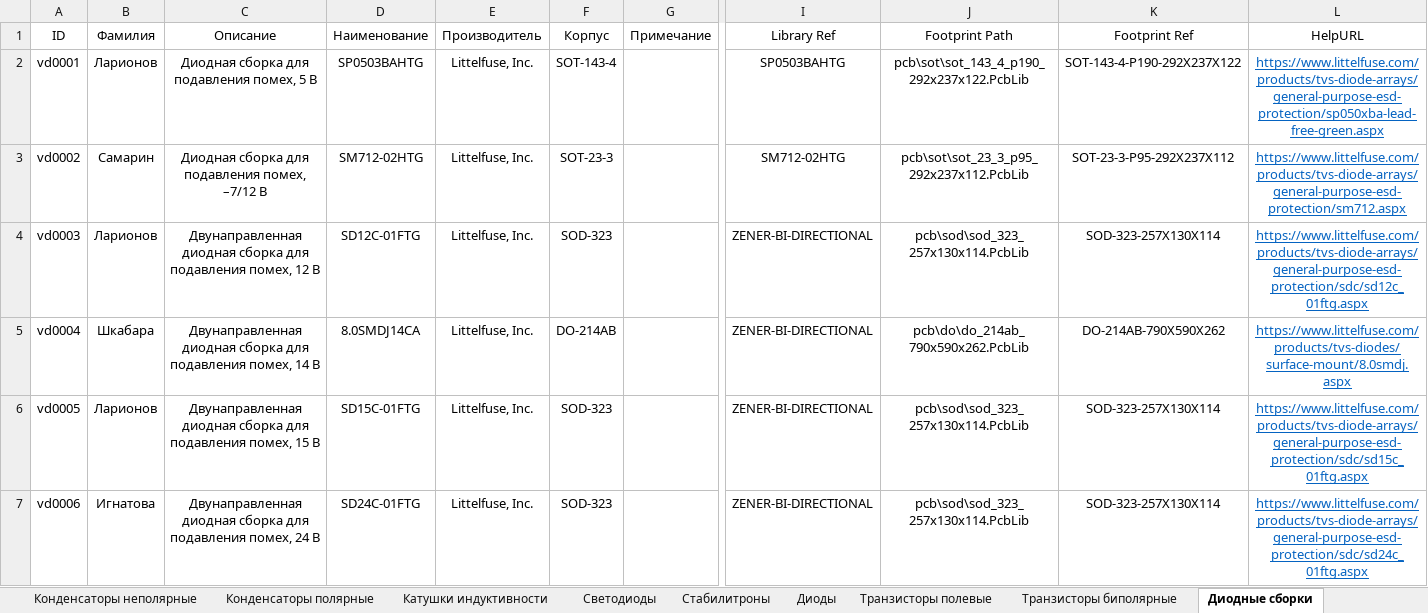
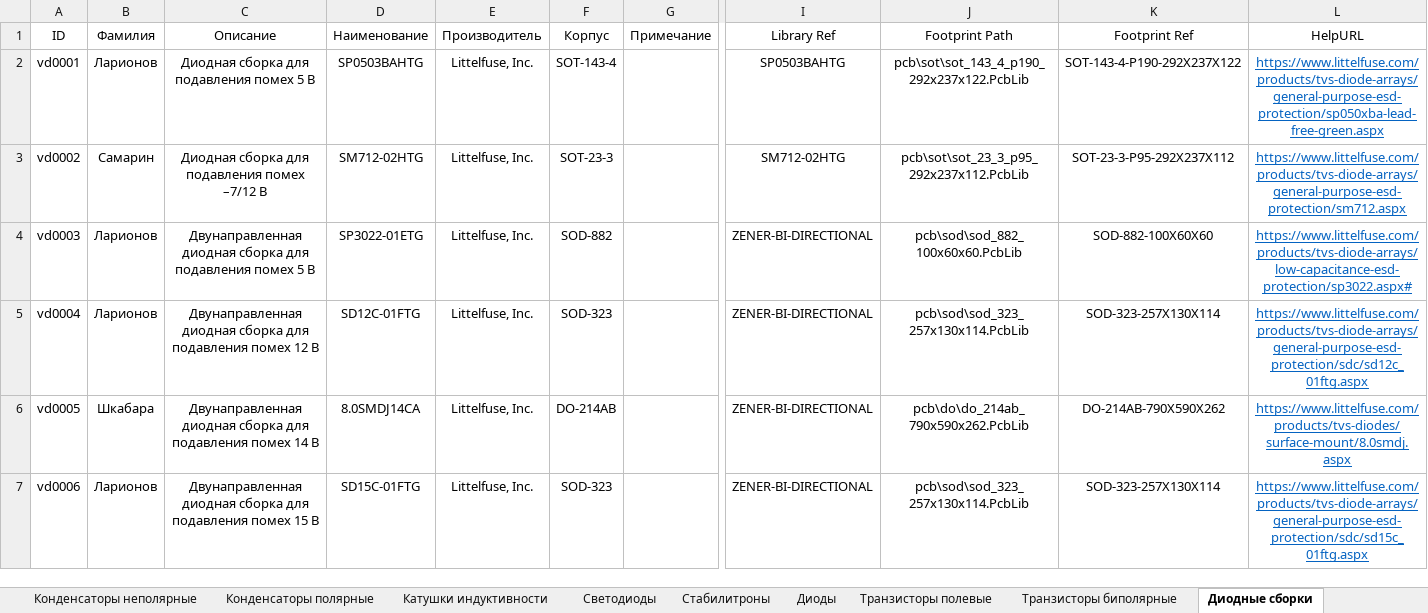
Before and after one commit to TonyCooT/Altium_BEng, an Excel workbook: library/Database_Students.xlsx, sheet Диодные сборки, drawn as a sheet; only a part is shown, gaps mark what is left out; values as stored, in another font and other column widths than the file's, no borders; the diff covers the shown part only; the diff names each change by its address in the sheet, - before the commit and + after, or states it on an @@ line.

Commit message:
Добавил компоненты и обновил расположение файлов
Добавленные компоненты:
- Резисторная сборка на 2-5,6 Ом и 499 Ом
- Неполярный конденсатор на 4,7 пФ
- Диод Шоттки
- Полевые транзисторы малой мощности
- Диодные сборки на 5/5,5 В
- Силовой ключ (почти efuse)
Изменения:
- Новый лист "Преобразователи уровня"
- УГО резисторной сборки и преобразователя уровня теперь в отдельных папках
- Новая папка 'other' для корпусов с непопулярными названиями

```diff
--- a/library/Database_Students.xlsx (sheet Диодные сборки)
+++ b/library/Database_Students.xlsx (sheet Диодные сборки)
-C2 (Описание): Диодная сборка для подавления помех, 5 В
+C2 (Описание): Диодная сборка для подавления помех 5 В
-C3 (Описание): Диодная сборка для подавления помех, –7/12 В
+C3 (Описание): Диодная сборка для подавления помех –7/12 В
-C4 (Описание): …для подавления помех, 12 В
+C4 (Описание): …для подавления помех 5 В
-D4 (Наименование): SD12C-01FTG
+D4 (Наименование): SP3022-01ETG
-F4 (Корпус): SOD-323
+F4 (Корпус): SOD-882
-J4 (Footprint Path): pcb\sod\sod_323_257x130x114.PcbLib
+J4 (Footprint Path): pcb\sod\sod_882_100x60x60.PcbLib
-K4 (Footprint Ref): SOD-323-257X130X114
+K4 (Footprint Ref): SOD-882-100X60X60
-L4 (HelpURL): https://www.littelfuse.com/products/tvs-diode-arrays/general-purpose-esd-protection/sdc/sd12c_01ftg.aspx
+L4 (HelpURL): https://www.littelfuse.com/products/tvs-diode-arrays/low-capacitance-esd-protection/sp3022.aspx#
-B5 (Фамилия): Шкабара
+B5 (Фамилия): Ларионов
-C5 (Описание): …для подавления помех, 14 В
+C5 (Описание): …для подавления помех 12 В
-D5 (Наименование): 8.0SMDJ14CA
+D5 (Наименование): SD12C-01FTG
-F5 (Корпус): DO-214AB
+F5 (Корпус): SOD-323
-J5 (Footprint Path): pcb\do\do_214ab_790x590x262.PcbLib
+J5 (Footprint Path): pcb\sod\sod_323_257x130x114.PcbLib
-K5 (Footprint Ref): DO-214AB-790X590X262
+K5 (Footprint Ref): SOD-323-257X130X114
-L5 (HelpURL): https://www.littelfuse.com/products/tvs-diodes/surface-mount/8.0smdj.aspx
+L5 (HelpURL): https://www.littelfuse.com/products/tvs-diode-arrays/general-purpose-esd-protection/sdc/sd12c_01ftg.aspx
-B6 (Фамилия): Ларионов
+B6 (Фамилия): Шкабара
-C6 (Описание): …для подавления помех, 15 В
+C6 (Описание): …для подавления помех 14 В
-D6 (Наименование): SD15C-01FTG
+D6 (Наименование): 8.0SMDJ14CA
-F6 (Корпус): SOD-323
+F6 (Корпус): DO-214AB
-J6 (Footprint Path): pcb\sod\sod_323_257x130x114.PcbLib
+J6 (Footprint Path): pcb\do\do_214ab_790x590x262.PcbLib
-K6 (Footprint Ref): SOD-323-257X130X114
+K6 (Footprint Ref): DO-214AB-790X590X262
-L6 (HelpURL): https://www.littelfuse.com/products/tvs-diode-arrays/general-purpose-esd-protection/sdc/sd15c_01ftg.aspx
+L6 (HelpURL): https://www.littelfuse.com/products/tvs-diodes/surface-mount/8.0smdj.aspx
-B7 (Фамилия): Игнатова
+B7 (Фамилия): Ларионов
-C7 (Описание): …для подавления помех, 24 В
+C7 (Описание): …для подавления помех 15 В
-D7 (Наименование): SD24C-01FTG
+D7 (Наименование): SD15C-01FTG
-L7 (HelpURL): https://www.littelfuse.com/products/tvs-diode-arrays/general-purpose-esd-protection/sdc/sd24c_01ftg.aspx
+L7 (HelpURL): https://www.littelfuse.com/products/tvs-diode-arrays/general-purpose-esd-protection/sdc/sd15c_01ftg.aspx
```
Also changed, not shown: 2 added rows and 35 edited cells elsewhere in this sheet, sheet Конденсаторы неполярные, sheet Резисторные сборки, sheet Защитные микросхемы, sheet Транзисторы полевые, sheet Диоды, sheet Преобразователи напряжения, 1 more sheet, other sheet tabs, 13 other files.
